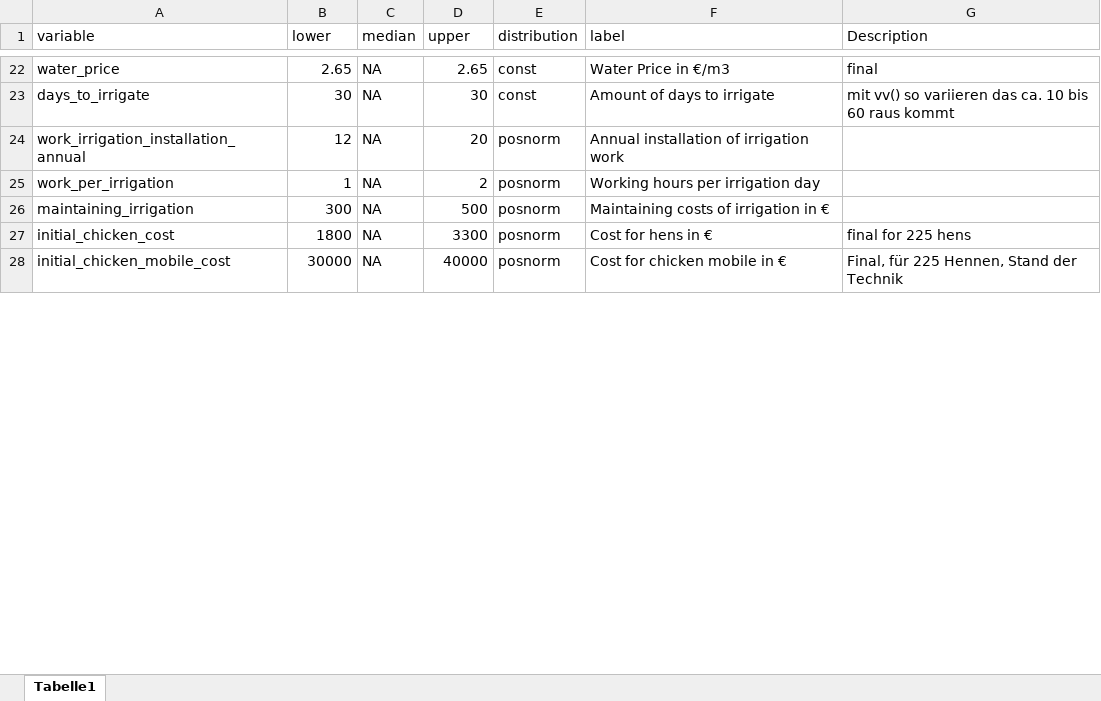
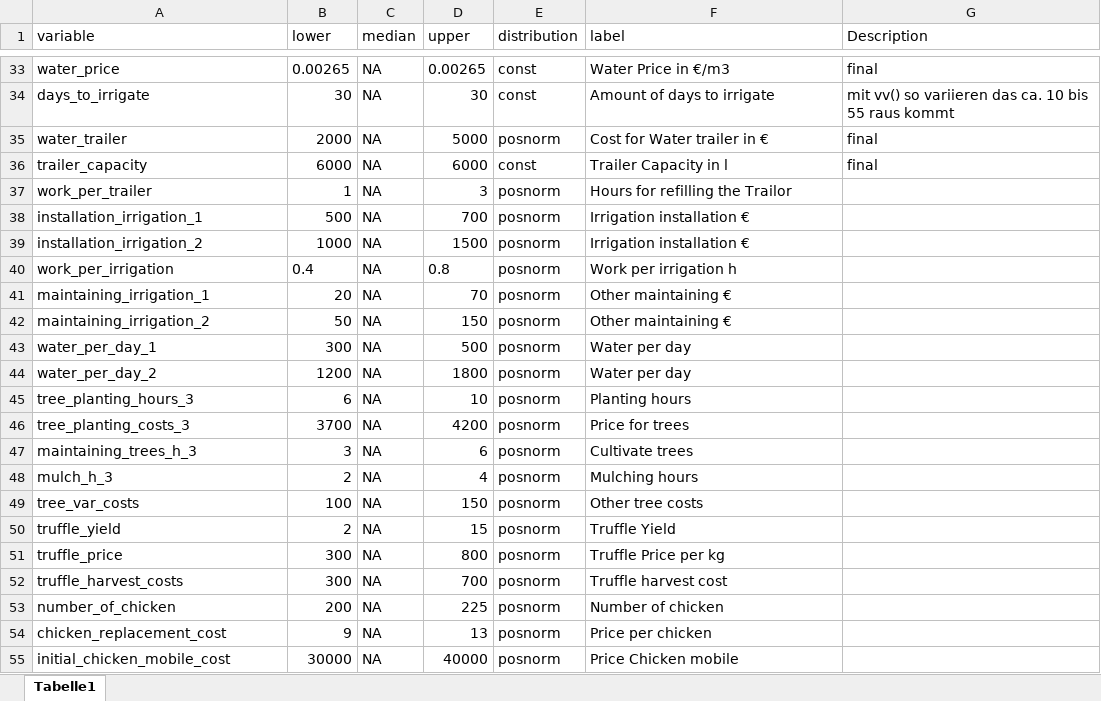
Before and after one commit to FreKuhl/Nuts_and_chicken, an Excel workbook: input_estimates.xlsx, sheet Tabelle1, drawn as a sheet; only a part is shown, gaps mark what is left out; values as stored, in another font and other column widths than the file's, no borders; removed rows and columns are numbered as before the commit, all else as after; the diff covers the shown part only; the diff names each change by its address in the sheet, - before the commit and + after, or states it on an @@ line.

```diff
--- a/input_estimates.xlsx (sheet Tabelle1)
+++ b/input_estimates.xlsx (sheet Tabelle1)
-B33 (lower): 2.65
+B33 (lower): 0.00265
-D33 (upper): 2.65
+D33 (upper): 0.00265
-G34 (Description): …10 bis 60 raus kommt
+G34 (Description): …10 bis 55 raus kommt
-row 24: work_irrigation_installation_annual | 12 | NA | 20 | posnorm | Annual installation of irrigation work
+row 35: water_trailer | 2000 | NA | 5000 | posnorm | Cost for Water trailer in € | final
+row 36: trailer_capacity | 6000 | NA | 6000 | const | Trailer Capacity in l | final
+row 37: work_per_trailer | 1 | NA | 3 | posnorm | Hours for refilling the Trailor
+row 38: installation_irrigation_1 | 500 | NA | 700 | posnorm | Irrigation installation €
+row 39: installation_irrigation_2 | 1000 | NA | 1500 | posnorm | Irrigation installation €
-B40 (lower): 1
+B40 (lower): 0.4
-D40 (upper): 2
+D40 (upper): 0.8
-F40 (label): Working hours per irrigation day
+F40 (label): Work per irrigation h
+row 41: maintaining_irrigation_1 | 20 | NA | 70 | posnorm | Other maintaining €
+row 42: maintaining_irrigation_2 | 50 | NA | 150 | posnorm | Other maintaining €
-A43 (variable): maintaining_irrigation
+A43 (variable): water_per_day_1
-F43 (label): Maintaining costs of irrigation in €
+F43 (label): Water per day
-row 27: initial_chicken_cost | 1800 | NA | 3300 | posnorm | Cost for hens in € | final for 225 hens
+row 44: water_per_day_2 | 1200 | NA | 1800 | posnorm | Water per day
+row 45: tree_planting_hours_3 | 6 | NA | 10 | posnorm | Planting hours
+row 46: tree_planting_costs_3 | 3700 | NA | 4200 | posnorm | Price for trees
+row 47: maintaining_trees_h_3 | 3 | NA | 6 | posnorm | Cultivate trees
+row 48: mulch_h_3 | 2 | NA | 4 | posnorm | Mulching hours
+row 49: tree_var_costs | 100 | NA | 150 | posnorm | Other tree costs
+row 50: truffle_yield | 2 | NA | 15 | posnorm | Truffle Yield
+row 51: truffle_price | 300 | NA | 800 | posnorm | Truffle Price per kg
+row 52: truffle_harvest_costs | 300 | NA | 700 | posnorm | Truffle harvest cost
+row 53: number_of_chicken | 200 | NA | 225 | posnorm | Number of chicken
+row 54: chicken_replacement_cost | 9 | NA | 13 | posnorm | Price per chicken
-F55 (label): Cost for chicken mobile in €
+F55 (label): Price Chicken mobile
-G55 (Description): Final, für 225 Hennen, Stand der Technik
+G55 (Description): (empty)
```
Also changed, not shown: 25 added rows, 16 removed rows, 1 moved row and 27 edited cells elsewhere in this sheet, input_nuts.xlsx, 1 other file.
